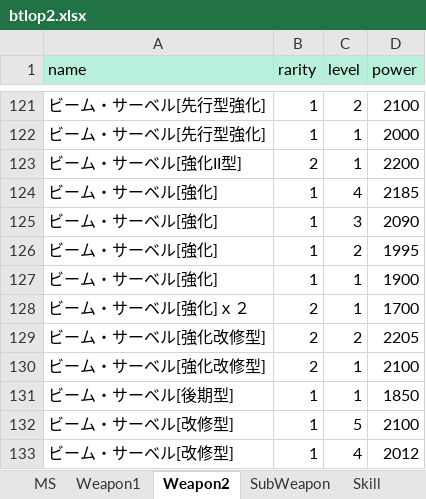
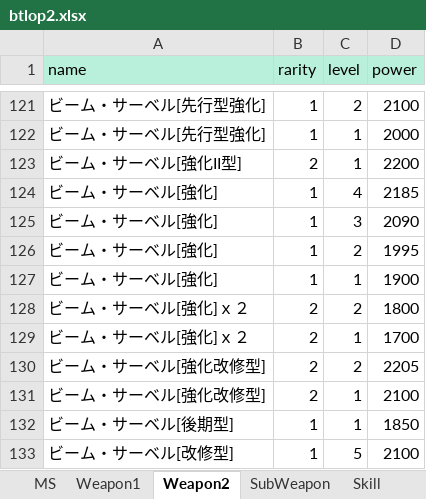
Before and after one commit to ratty27/btlop2db, an Excel workbook: data/btlop2.xlsx, sheet Weapon2, drawn as a sheet; only a part is shown, gaps mark what is left out; the shorter side is filled out with more unchanged rows; values as stored, in another font and other column widths than the file's, no borders; the diff names each change by its address in the sheet, - before the commit and + after, or states it on an @@ line.

```diff
--- a/data/btlop2.xlsx (sheet Weapon2)
+++ b/data/btlop2.xlsx (sheet Weapon2)
+row 128: ビーム・サーベル[強化]ｘ２ | 2 | 2 | 1800
```
Also changed, not shown: sheet SubWeapon, sheet MS, 4 other files.
